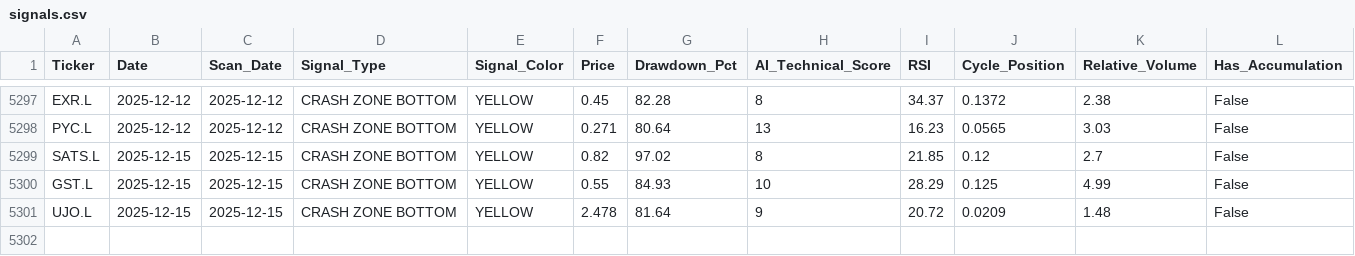
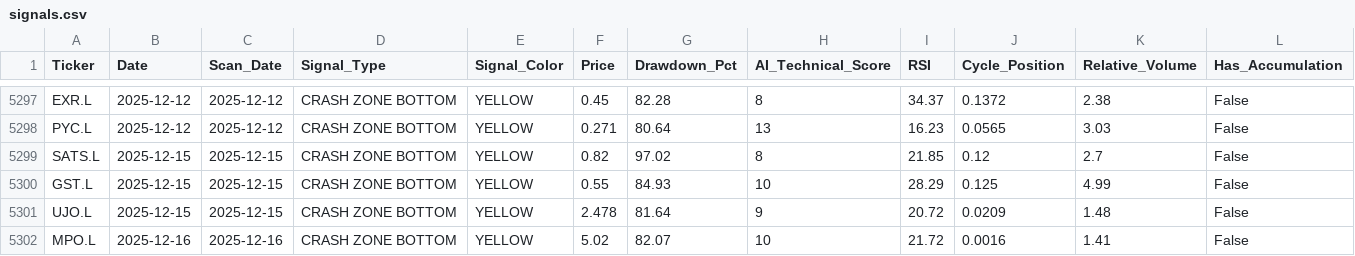
Before and after one commit to arbtraderlabs/CrashDash, a CSV file: data/signals.csv, drawn as a sheet; only a part is shown, gaps mark what is left out; rows hold the shown columns only; the diff names each change by its address in the sheet, - before the commit and + after, or states it on an @@ line.

Commit message:
data: Auto-update from automation - 2025-12-16 10:18:11 UTC

```diff
--- a/data/signals.csv
+++ b/data/signals.csv
+row 5302: MPO.L | 2025-12-16 | 2025-12-16 | CRASH ZONE BOTTOM | YELLOW | 5.02 | 82.07 | 10 | 21.72 | 0.0016 | 1.41 | False
```
Also changed, not shown: 3 other files.
